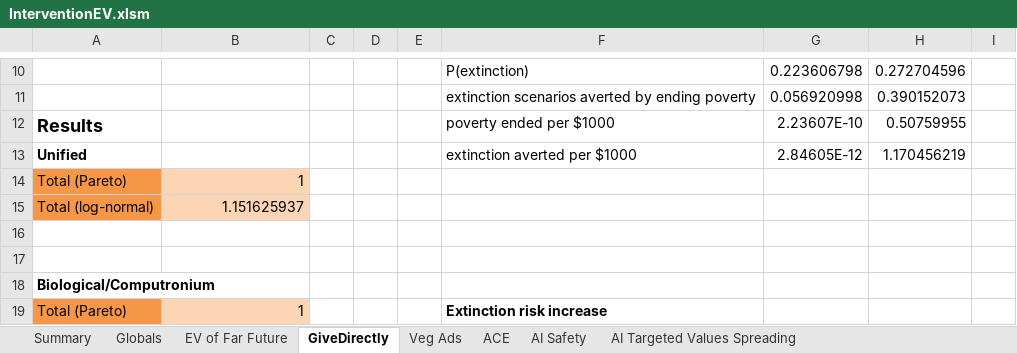
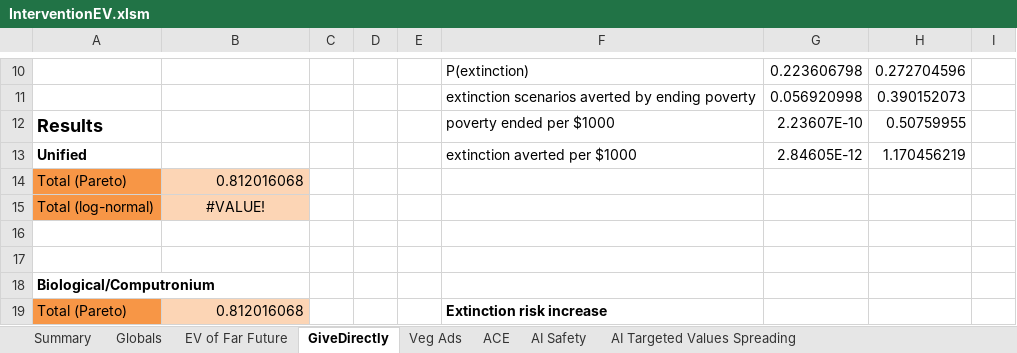
Before and after one commit to michaeldickens/Intervention-Quantitative-Model, an Excel workbook: InterventionEV.xlsm, sheet GiveDirectly, drawn as a sheet; only a part is shown, gaps mark what is left out; values as stored, in another font and other column widths than the file's, no borders; the diff covers the shown part only; the diff names each change by its address in the sheet, - before the commit and + after, or states it on an @@ line.

```diff
--- a/InterventionEV.xlsm (sheet GiveDirectly)
+++ b/InterventionEV.xlsm (sheet GiveDirectly)
-B14: 1
+B14: 0.812016068
-B15: 1.151625937
+B15: #VALUE!
-B15 alignment: right
+B15 alignment: center
-B19: 1
+B19: 0.812016068
```
Also changed, not shown: 5 edited cells and cell formats elsewhere in this sheet, sheet EV of Far Future, sheet Veg Ads, sheet Summary, sheet AI Safety, sheet Globals, sheet ACE, 1 more sheet, formulas that keep their value.
